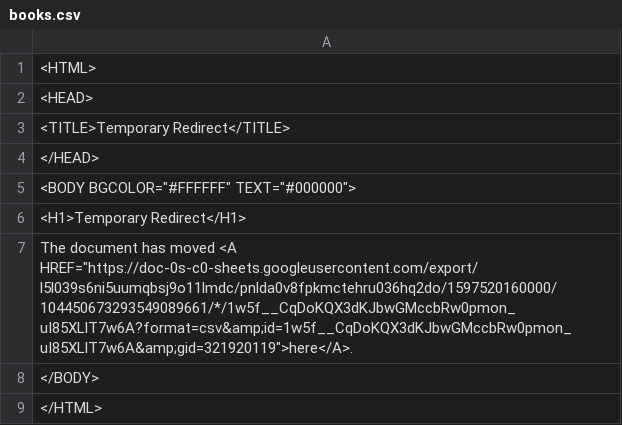
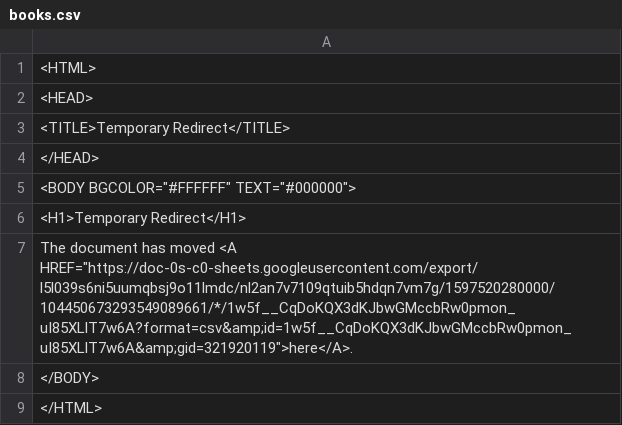
Before and after one commit to ismism/doingbooks, a CSV file: _data/books.csv, drawn as a sheet.

Commit message:
Update books

```diff
--- a/_data/books.csv
+++ b/_data/books.csv
@@ -6,3 +6,3 @@
 <H1>Temporary Redirect</H1>
-The document has moved <A HREF="https://doc-0s-c0-sheets.googleusercontent.com/export/l5l039s6ni5uumqbsj9o11lmdc/pnlda0v8fpkmctehru036hq2do/1597520160000/104450673293549089661/*/1w5f__CqDoKQX3dKJbwGMccbRw0pmon_uI85XLlT7w6A?format=csv&amp;id=1w5f__CqDoKQX3dKJbwGMccbRw0pmon_uI85XLlT7w6A&amp;gid=321920119">here</A>.
+The document has moved <A HREF="https://doc-0s-c0-sheets.googleusercontent.com/export/l5l039s6ni5uumqbsj9o11lmdc/nl2an7v7109qtuib5hdqn7vm7g/1597520280000/104450673293549089661/*/1w5f__CqDoKQX3dKJbwGMccbRw0pmon_uI85XLlT7w6A?format=csv&amp;id=1w5f__CqDoKQX3dKJbwGMccbRw0pmon_uI85XLlT7w6A&amp;gid=321920119">here</A>.
 </BODY>
```
